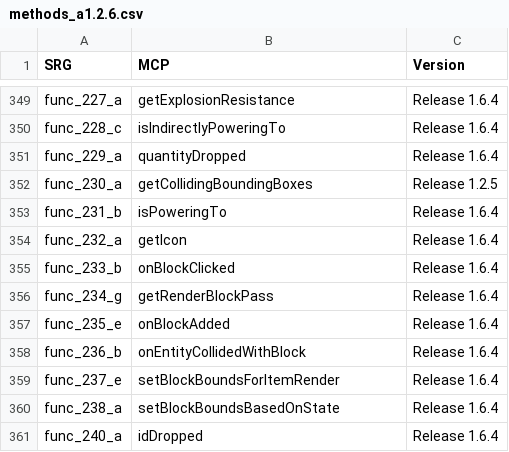
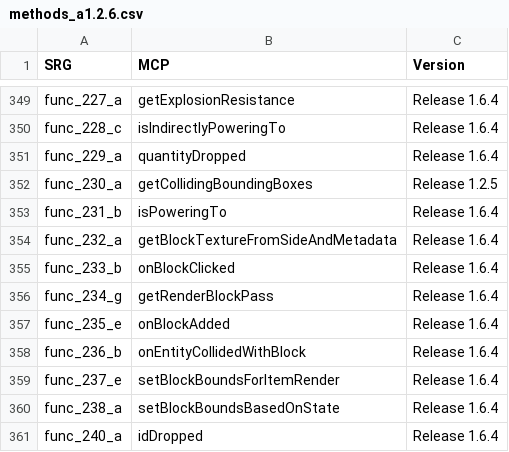
Before and after one commit to ancientmc/SRGConfig, a CSV file: data/csv/versions/a1.2.6/methods_a1.2.6.csv, drawn as a sheet; only a part is shown, gaps mark what is left out.

```diff
--- a/data/csv/versions/a1.2.6/methods_a1.2.6.csv
+++ b/data/csv/versions/a1.2.6/methods_a1.2.6.csv
@@ -353,3 +353,3 @@ func_230_a,getCollidingBoundingBoxes,Release 1.2.5
 func_231_b,isPoweringTo,Release 1.6.4
-func_232_a,getIcon,Release 1.6.4
+func_232_a,getBlockTextureFromSideAndMetadata,Release 1.6.4
 func_233_b,onBlockClicked,Release 1.6.4
```
Also changed, not shown: data/csv/versions/a1.2.6/fields_a1.2.6.csv.
